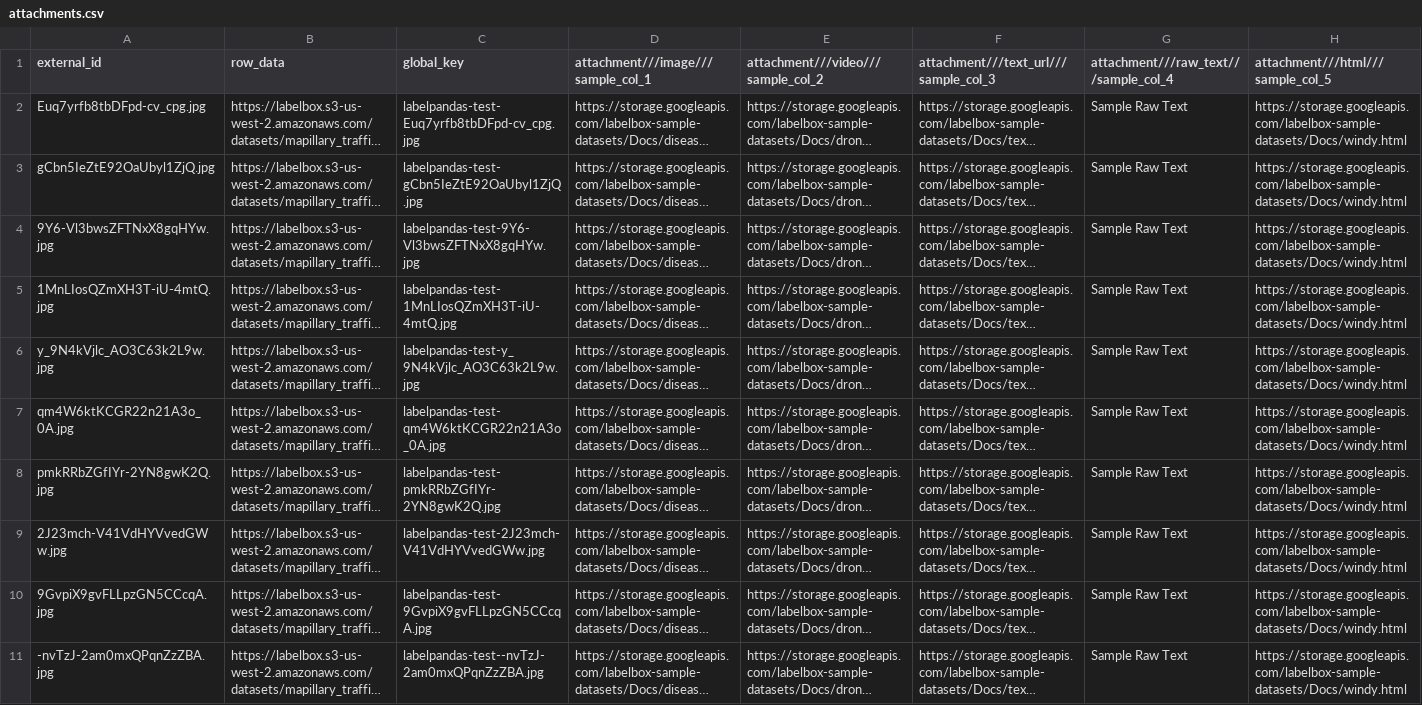
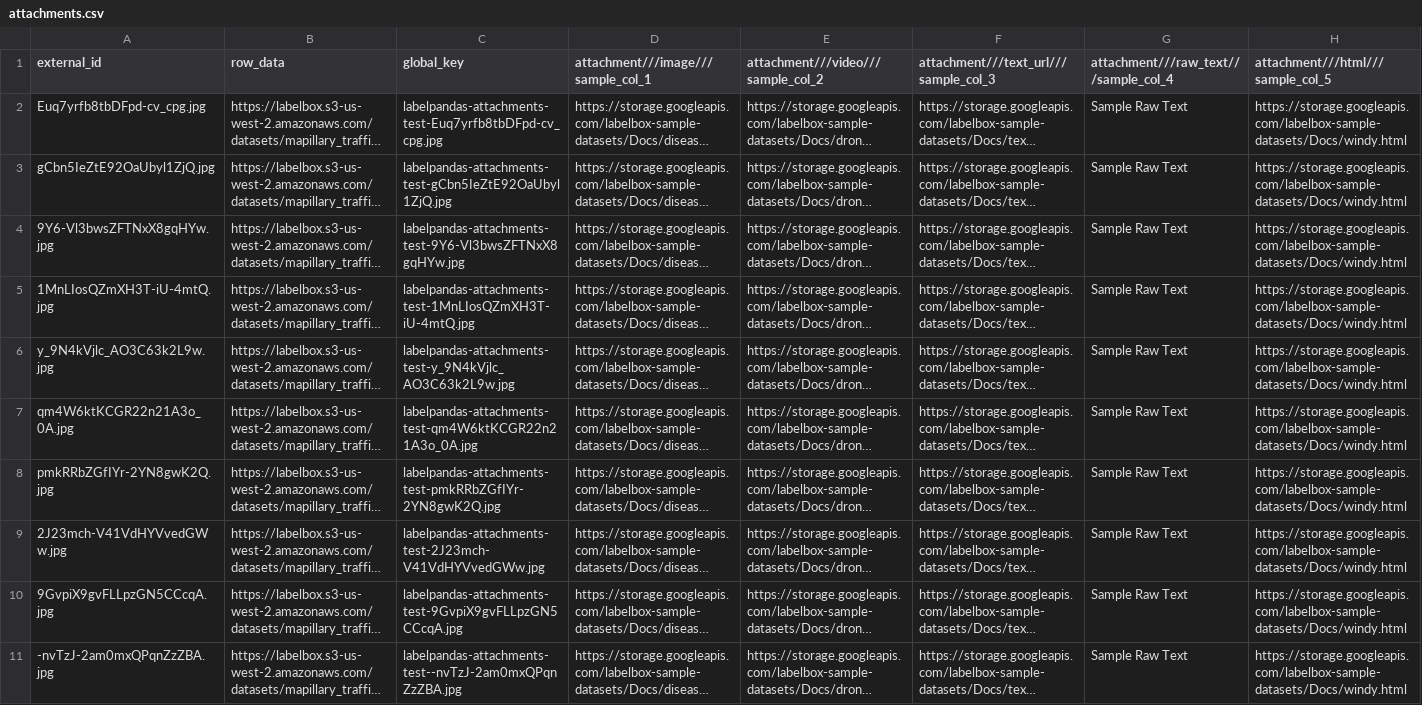
Before and after one commit to Labelbox/labelpandas, a CSV file: datasets/attachments.csv, drawn as a sheet; long unchanged cells end in …; the diff names each change by its address in the sheet, - before the commit and + after, or states it on an @@ line.

Commit message:
Update attachments.csv

```diff
--- a/datasets/attachments.csv
+++ b/datasets/attachments.csv
-C2 (global_key): labelpandas-test-Euq7yrfb8tbDFpd-cv_cpg.jpg
+C2 (global_key): labelpandas-attachments-test-Euq7yrfb8tbDFpd-cv_cpg.jpg
-C3 (global_key): labelpandas-test-gCbn5IeZtE92OaUbyl1ZjQ.jpg
+C3 (global_key): labelpandas-attachments-test-gCbn5IeZtE92OaUbyl1ZjQ.jpg
-C4 (global_key): labelpandas-test-9Y6-Vl3bwsZFTNxX8gqHYw.jpg
+C4 (global_key): labelpandas-attachments-test-9Y6-Vl3bwsZFTNxX8gqHYw.jpg
-C5 (global_key): labelpandas-test-1MnLIosQZmXH3T-iU-4mtQ.jpg
+C5 (global_key): labelpandas-attachments-test-1MnLIosQZmXH3T-iU-4mtQ.jpg
-C6 (global_key): labelpandas-test-y_9N4kVjlc_AO3C63k2L9w.jpg
+C6 (global_key): labelpandas-attachments-test-y_9N4kVjlc_AO3C63k2L9w.jpg
-C7 (global_key): labelpandas-test-qm4W6ktKCGR22n21A3o_0A.jpg
+C7 (global_key): labelpandas-attachments-test-qm4W6ktKCGR22n21A3o_0A.jpg
-C8 (global_key): labelpandas-test-pmkRRbZGfIYr-2YN8gwK2Q.jpg
+C8 (global_key): labelpandas-attachments-test-pmkRRbZGfIYr-2YN8gwK2Q.jpg
-C9 (global_key): labelpandas-test-2J23mch-V41VdHYVvedGWw.jpg
+C9 (global_key): labelpandas-attachments-test-2J23mch-V41VdHYVvedGWw.jpg
-C10 (global_key): labelpandas-test-9GvpiX9gvFLLpzGN5CCcqA.jpg
+C10 (global_key): labelpandas-attachments-test-9GvpiX9gvFLLpzGN5CCcqA.jpg
-C11 (global_key): labelpandas-test--nvTzJ-2am0mxQPqnZzZBA.jpg
+C11 (global_key): labelpandas-attachments-test--nvTzJ-2am0mxQPqnZzZBA.jpg
```
